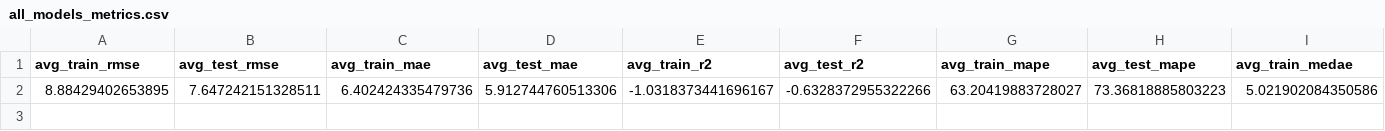
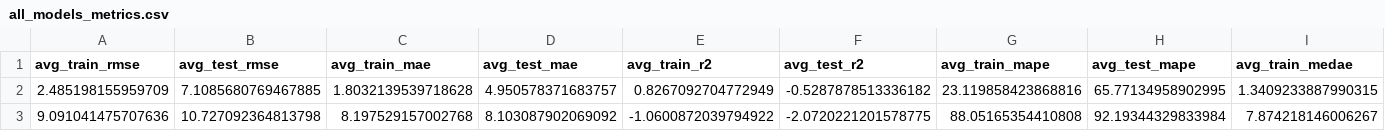
Before and after one commit to Kemoory/Stairway-to-Data, a CSV file: results/deep_learning/all_models_metrics.csv, drawn as a sheet; only a part is shown; removed rows and columns are numbered as before the commit, all else as after; rows hold the shown columns only; the diff names each change by its address in the sheet, - before the commit and + after, or states it on an @@ line.

```diff
--- a/results/deep_learning/all_models_metrics.csv
+++ b/results/deep_learning/all_models_metrics.csv
-row 2: 8.88429402653895 | 7.647242151328511 | 6.402424335479736 | 5.912744760513306 | -1.0318373441696167 | -0.6328372955322266 | 63.20419883728027 | 73.36818885803223 | 5.021902084350586
+row 2: 2.485198155959709 | 7.1085680769467885 | 1.8032139539718628 | 4.950578371683757 | 0.8267092704772949 | -0.5287878513336182 | 23.119858423868816 | 65.77134958902995 | 1.3409233887990315
+row 3: 9.091041475707636 | 10.727092364813798 | 8.197529157002768 | 8.103087902069092 | -1.0600872039794922 | -2.0720221201578775 | 88.05165354410808 | 92.19344329833984 | 7.874218146006267
```
Also changed, not shown: 21 other files.
